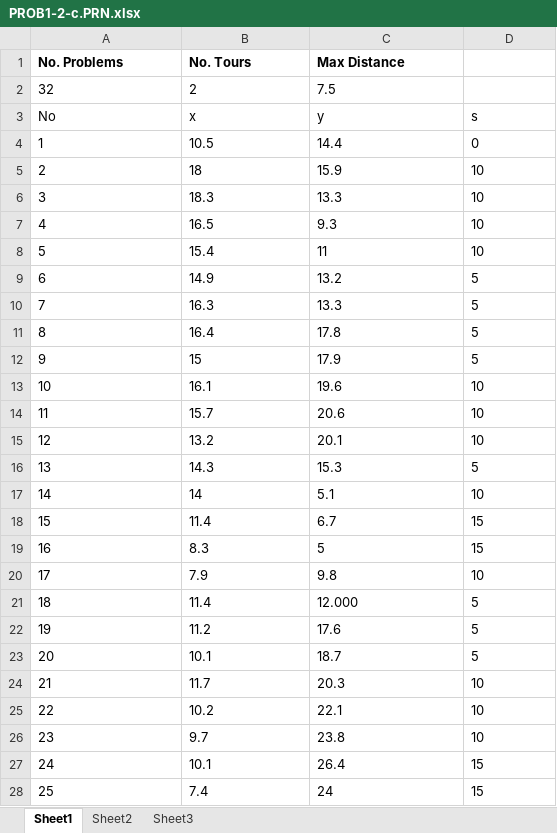
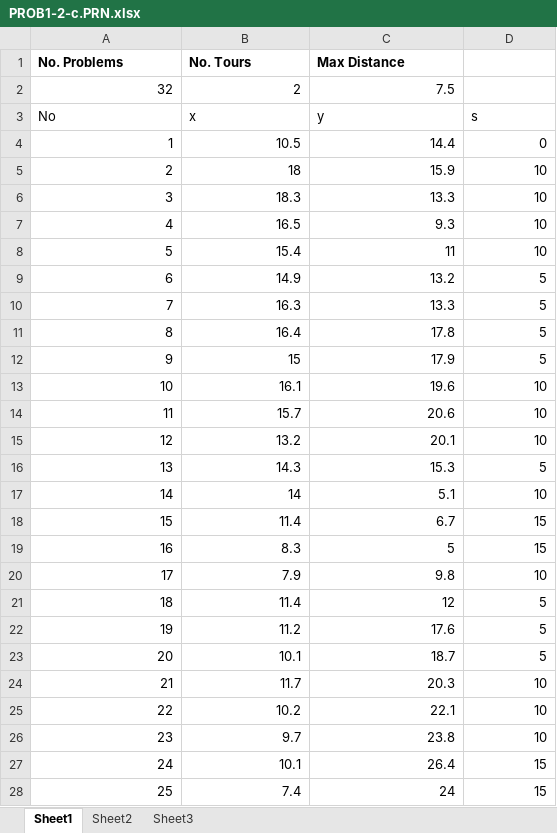
Before and after one commit to jake31298/Zeus-OS-Workspace-2018-2.4, an Excel workbook: Zeus OS Workspace 2018 2.4/Zeus/data/TOP/Problems/PROB1-2-c.PRN.xlsx, sheet Sheet1, drawn as a sheet; only a part is shown; values as stored, in another font and other column widths than the file's, no borders; the diff covers the shown part only; the diff names each change by its address in the sheet, - before the commit and + after, or states it on an @@ line.

```diff
--- a/Zeus OS Workspace 2018 2.4/Zeus/data/TOP/Problems/PROB1-2-c.PRN.xlsx (sheet Sheet1)
+++ b/Zeus OS Workspace 2018 2.4/Zeus/data/TOP/Problems/PROB1-2-c.PRN.xlsx (sheet Sheet1)
-A2:C2 alignment: left
+A2:C2 alignment: right
-A4:D20 alignment: left
+A4:D20 alignment: right
-A21:B21 alignment: left
+A21:B21 alignment: right
-C21 (Max Distance): 12.000
+C21 (Max Distance): 12
-D21 alignment: left
+D21 alignment: right
-A22:D28 alignment: left
+A22:D28 alignment: right
```
Also changed, not shown: cell formats elsewhere in this sheet, Zeus OS Workspace 2018 2.4/Zeus/data/TOP/Problems/PROB1-2-b.PRN.xlsx, Zeus OS Workspace 2018 2.4/Zeus/data/TOP/Problems/PROB1-2-d.PRN.xlsx, 3 other files.
